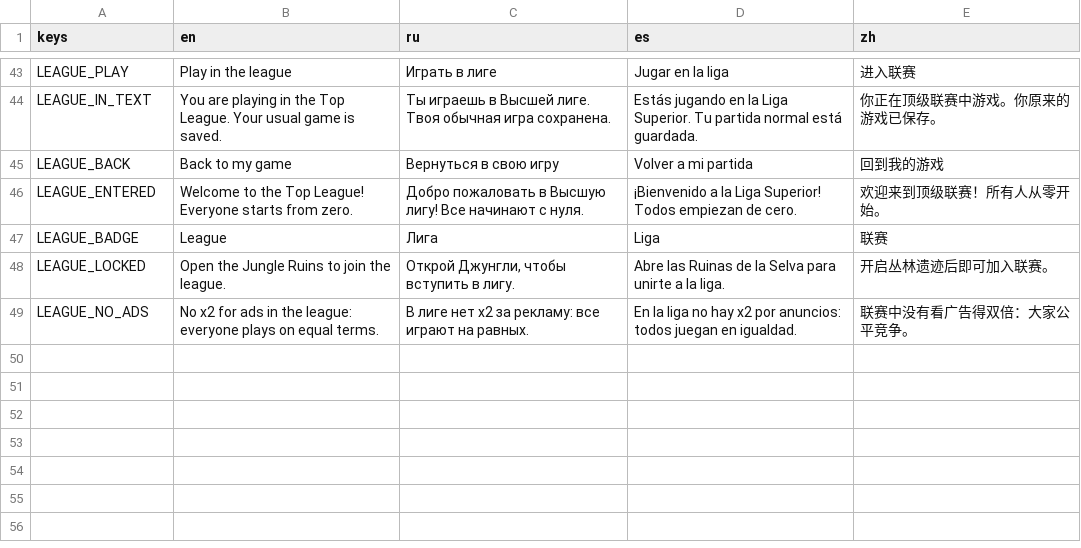
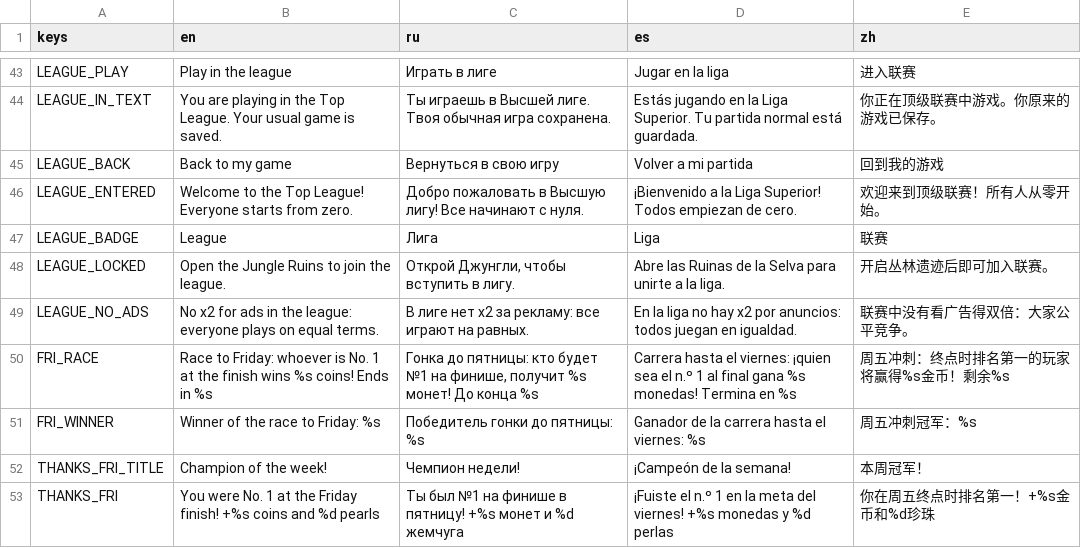
Before and after one commit to gonempxr/colarlight, a CSV file: game/i18n/crown.csv, drawn as a sheet; only a part is shown, gaps mark what is left out.

```diff
--- a/game/i18n/crown.csv
+++ b/game/i18n/crown.csv
@@ -49 +49,5 @@ LEAGUE_LOCKED,Open the Jungle Ruins to join the league.,"Открой Джунг
 LEAGUE_NO_ADS,No x2 for ads in the league: everyone plays on equal terms.,В лиге нет x2 за рекламу: все играют на равных.,En la liga no hay x2 por anuncios: todos juegan en igualdad.,联赛中没有看广告得双倍：大家公平竞争。
+FRI_RACE,"Race to Friday: whoever is No. 1 at the finish wins %s coins! Ends in %s","Гонка до пятницы: кто будет №1 на финише, получит %s монет! До конца %s","Carrera hasta el viernes: ¡quien sea el n.º 1 al final gana %s monedas! Termina en %s",周五冲刺：终点时排名第一的玩家将赢得%s金币！剩余%s
+FRI_WINNER,"Winner of the race to Friday: %s","Победитель гонки до пятницы: %s","Ganador de la carrera hasta el viernes: %s",周五冲刺冠军：%s
+THANKS_FRI_TITLE,Champion of the week!,Чемпион недели!,¡Campeón de la semana!,本周冠军！
+THANKS_FRI,"You were No. 1 at the Friday finish! +%s coins and %d pearls","Ты был №1 на финише в пятницу! +%s монет и %d жемчуга","¡Fuiste el n.º 1 en la meta del viernes! +%s monedas y %d perlas",你在周五终点时排名第一！+%s金币和%d珍珠
```
Also changed, not shown: 12 other files.
